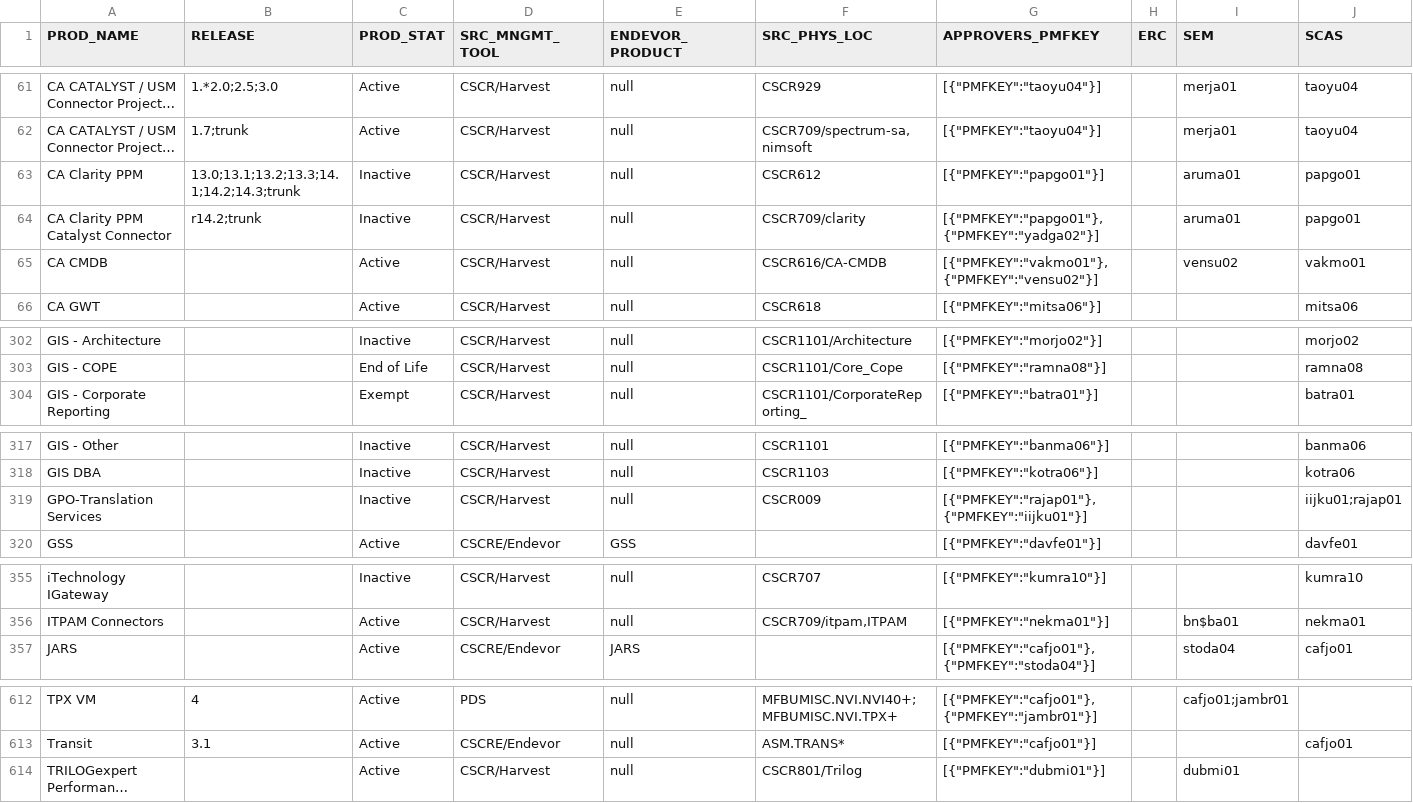
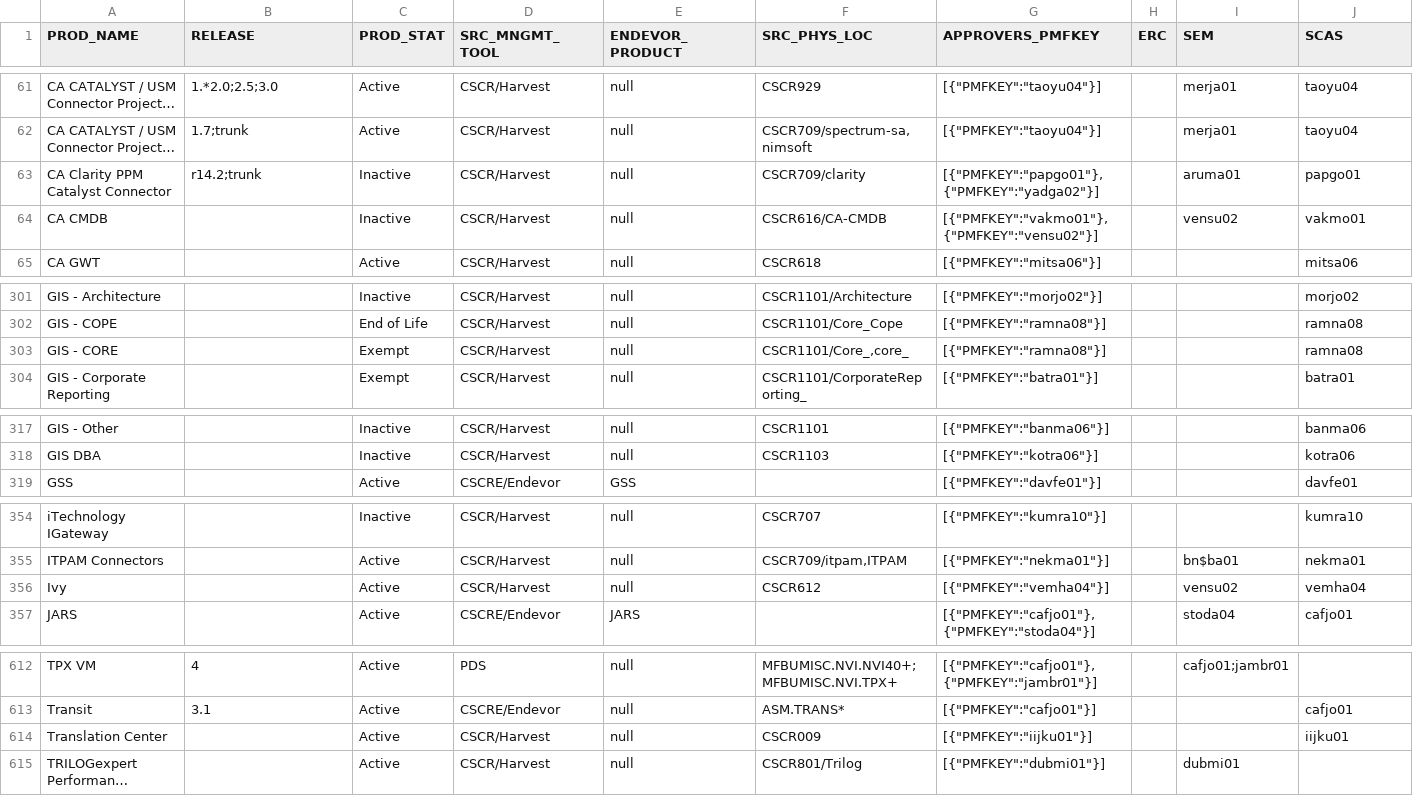
Before and after one commit to morjo02jm/SCM-Attestation-CAHarvest-LDAP, a TSV file: scmldap/SourceMinder_Product_Contacts.tsv, drawn as a sheet; only a part is shown, gaps mark what is left out; long unchanged cells end in …; removed rows and columns are numbered as before the commit, all else as after; rows hold the shown columns only; the diff covers the shown part only; the diff names each change by its address in the sheet, - before the commit and + after, or states it on an @@ line.

Commit message:
Product Contact changes

```diff
--- a/scmldap/SourceMinder_Product_Contacts.tsv
+++ b/scmldap/SourceMinder_Product_Contacts.tsv
-row 63: CA Clarity PPM | 13.0;13.1;13.2;13.3;14.1;14.2;14.3;trunk | Inactive | CSCR/Harvest | null | CSCR612 | [{"PMFKEY":"papgo01"}] |  | aruma01 | papgo01
-C64 (PROD_STAT): Active
+C64 (PROD_STAT): Inactive
+row 303: GIS - CORE |  | Exempt | CSCR/Harvest | null | CSCR1101/Core_,core_ | [{"PMFKEY":"ramna08"}] |  |  | ramna08
-row 319: GPO-Translation Services |  | Inactive | CSCR/Harvest | null | CSCR009 | [{"PMFKEY":"rajap01"},{"PMFKEY":"iijku01"}] |  |  | iijku01;rajap01
+row 356: Ivy |  | Active | CSCR/Harvest | null | CSCR612 | [{"PMFKEY":"vemha04"}] |  | vensu02 | vemha04
+row 614: Translation Center |  | Active | CSCR/Harvest | null | CSCR009 | [{"PMFKEY":"iijku01"}] |  |  | iijku01
```
Also changed, not shown: 8 edited cells elsewhere in this file.
